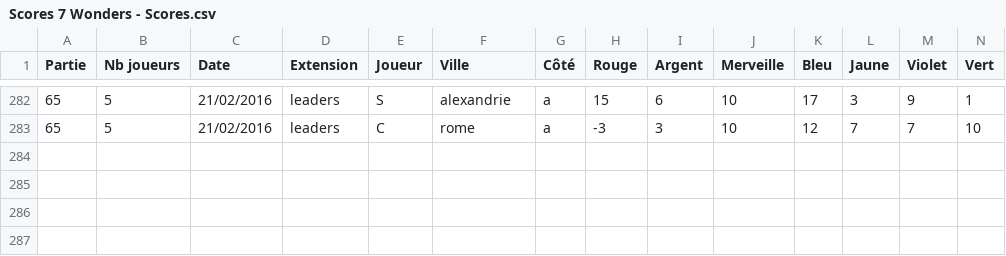
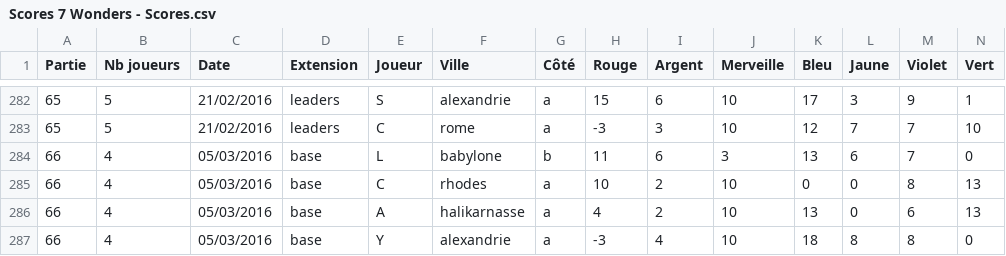
Before and after one commit to yama1968/7wonders, a CSV file: data/Scores 7 Wonders - Scores.csv, drawn as a sheet; only a part is shown, gaps mark what is left out; rows hold the shown columns only; the diff names each change by its address in the sheet, - before the commit and + after, or states it on an @@ line.

Commit message:
more parties

```diff
--- a/data/Scores 7 Wonders - Scores.csv
+++ b/data/Scores 7 Wonders - Scores.csv
+row 284: 66 | 4 | 05/03/2016 | base | L | babylone | b | 11 | 6 | 3 | 13 | 6 | 7 | 0
+row 285: 66 | 4 | 05/03/2016 | base | C | rhodes | a | 10 | 2 | 10 | 0 | 0 | 8 | 13
+row 286: 66 | 4 | 05/03/2016 | base | A | halikarnasse | a | 4 | 2 | 10 | 13 | 0 | 6 | 13
+row 287: 66 | 4 | 05/03/2016 | base | Y | alexandrie | a | -3 | 4 | 10 | 18 | 8 | 8 | 0
```
Also changed, not shown: 1 other file.
